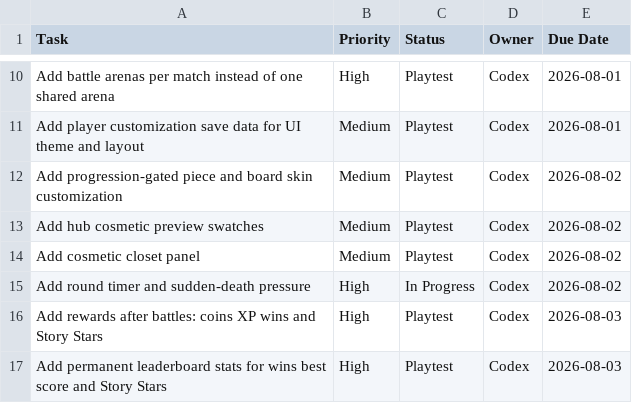
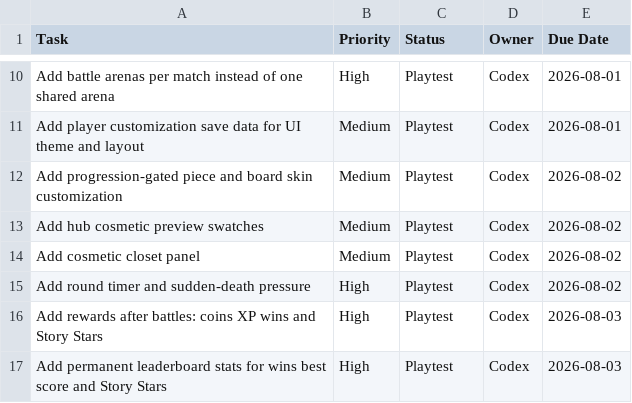
Before and after one commit to yoelthewhale/brickblast-roblox, a CSV file: docs/TUESDAY_IMPORT.csv, drawn as a sheet; only a part is shown, gaps mark what is left out.

```diff
--- a/docs/TUESDAY_IMPORT.csv
+++ b/docs/TUESDAY_IMPORT.csv
@@ -14,3 +14,3 @@ Add hub cosmetic preview swatches,Medium,Playtest,Codex,2026-08-02
 Add cosmetic closet panel,Medium,Playtest,Codex,2026-08-02
-Add round timer and sudden-death pressure,High,In Progress,Codex,2026-08-02
+Add round timer and sudden-death pressure,High,Playtest,Codex,2026-08-02
 Add rewards after battles: coins XP wins and Story Stars,High,Playtest,Codex,2026-08-03
```
Also changed, not shown: 6 other files.
